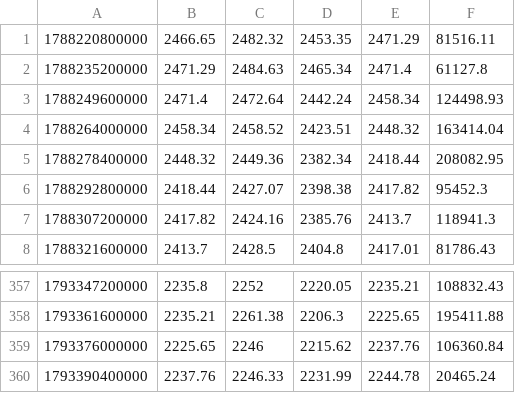
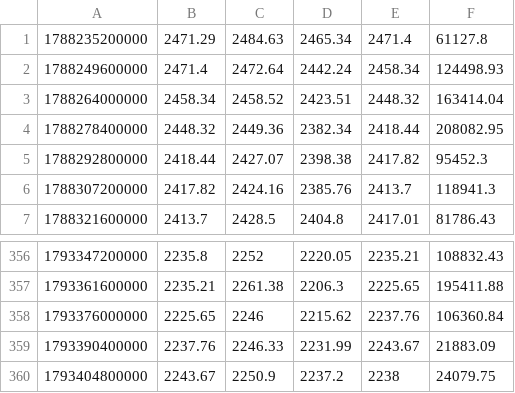
Before and after one commit to itsurslife/bitget-radar, a CSV file: ETHUSDT_4H.csv, drawn as a sheet; only a part is shown, gaps mark what is left out.

```diff
--- a/ETHUSDT_4H.csv
+++ b/ETHUSDT_4H.csv
@@ -1,2 +1 @@
-1788220800000,2466.65,2482.32,2453.35,2471.29,81516.11
 1788235200000,2471.29,2484.63,2465.34,2471.4,61127.8
@@ -359,2 +358,3 @@
 1793376000000,2225.65,2246,2215.62,2237.76,106360.84
-1793390400000,2237.76,2246.33,2231.99,2244.78,20465.24
+1793390400000,2237.76,2246.33,2231.99,2243.67,21883.09
+1793404800000,2243.67,2250.9,2237.2,2238,24079.75
```
Also changed, not shown: BTCUSDT_4H.csv, CLUSDT_4H.csv, 3 other files.
